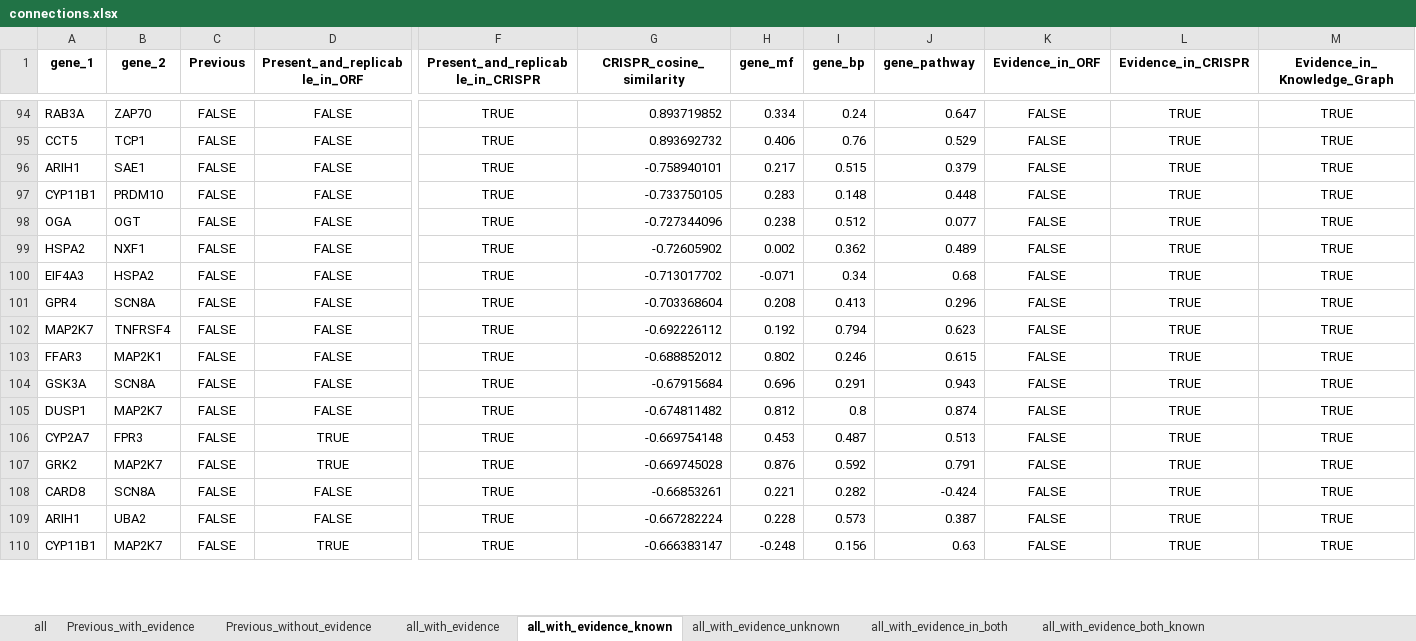
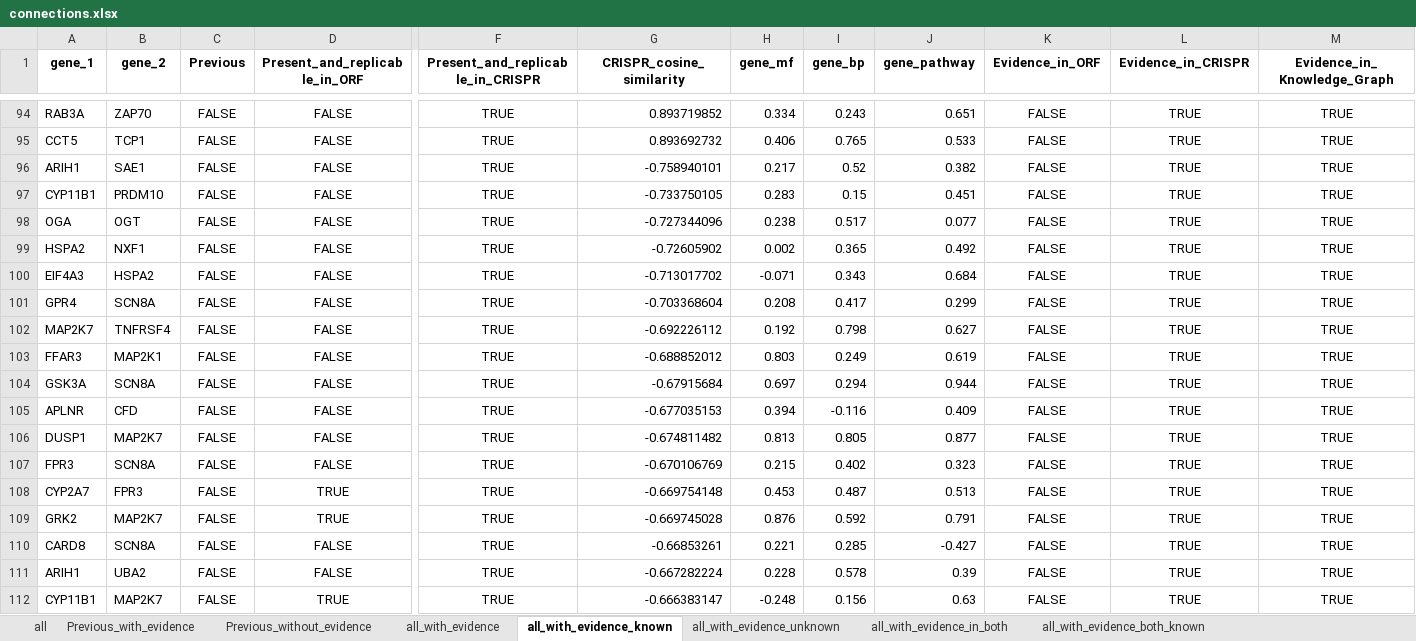
Before and after one commit to jump-cellpainting/2024_Chandrasekaran_Morphmap, an Excel workbook: 07.compute-cosine-similarities/output/connections.xlsx, sheet all_with_evidence_known, drawn as a sheet; only a part is shown, gaps mark what is left out; values as stored, in another font and other column widths than the file's, no borders; addresses are those after the commit; rows hold the shown columns only; the diff covers the shown part only; the diff names each change by its address in the sheet, - before the commit and + after, or states it on an @@ line.

```diff
--- a/07.compute-cosine-similarities/output/connections.xlsx (sheet all_with_evidence_known)
+++ b/07.compute-cosine-similarities/output/connections.xlsx (sheet all_with_evidence_known)
-I94 (gene_bp): 0.24
+I94 (gene_bp): 0.243
-J94 (gene_pathway): 0.647
+J94 (gene_pathway): 0.651
-I95 (gene_bp): 0.76
+I95 (gene_bp): 0.765
-J95 (gene_pathway): 0.529
+J95 (gene_pathway): 0.533
-I96 (gene_bp): 0.515
+I96 (gene_bp): 0.52
-J96 (gene_pathway): 0.379
+J96 (gene_pathway): 0.382
-I97 (gene_bp): 0.148
+I97 (gene_bp): 0.15
-J97 (gene_pathway): 0.448
+J97 (gene_pathway): 0.451
-I98 (gene_bp): 0.512
+I98 (gene_bp): 0.517
-I99 (gene_bp): 0.362
+I99 (gene_bp): 0.365
-J99 (gene_pathway): 0.489
+J99 (gene_pathway): 0.492
-I100 (gene_bp): 0.34
+I100 (gene_bp): 0.343
-J100 (gene_pathway): 0.68
+J100 (gene_pathway): 0.684
-I101 (gene_bp): 0.413
+I101 (gene_bp): 0.417
-J101 (gene_pathway): 0.296
+J101 (gene_pathway): 0.299
-I102 (gene_bp): 0.794
+I102 (gene_bp): 0.798
-J102 (gene_pathway): 0.623
+J102 (gene_pathway): 0.627
-H103 (gene_mf): 0.802
+H103 (gene_mf): 0.803
-I103 (gene_bp): 0.246
+I103 (gene_bp): 0.249
-J103 (gene_pathway): 0.615
+J103 (gene_pathway): 0.619
-H104 (gene_mf): 0.696
+H104 (gene_mf): 0.697
-I104 (gene_bp): 0.291
+I104 (gene_bp): 0.294
-J104 (gene_pathway): 0.943
+J104 (gene_pathway): 0.944
+row 105: APLNR | CFD | FALSE | FALSE | TRUE | -0.677035153 | 0.394 | -0.116 | 0.409 | FALSE | TRUE | TRUE
-H106 (gene_mf): 0.812
+H106 (gene_mf): 0.813
-I106 (gene_bp): 0.8
+I106 (gene_bp): 0.805
-J106 (gene_pathway): 0.874
+J106 (gene_pathway): 0.877
+row 107: FPR3 | SCN8A | FALSE | FALSE | TRUE | -0.670106769 | 0.215 | 0.402 | 0.323 | FALSE | TRUE | TRUE
-I110 (gene_bp): 0.282
+I110 (gene_bp): 0.285
-J110 (gene_pathway): -0.424
+J110 (gene_pathway): -0.427
-I111 (gene_bp): 0.573
+I111 (gene_bp): 0.578
-J111 (gene_pathway): 0.387
+J111 (gene_pathway): 0.39
```
Also changed, not shown: 43 edited cells elsewhere in this sheet, sheet all, sheet all_with_evidence, sheet all_with_evidence_unknown, sheet Previous_without_evidence, 1 other file.
